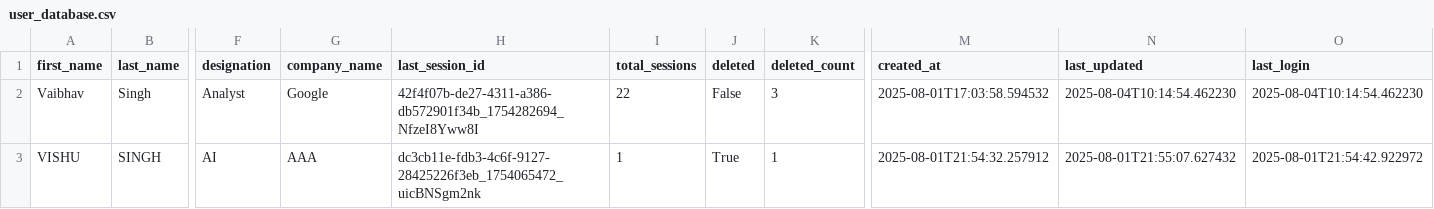
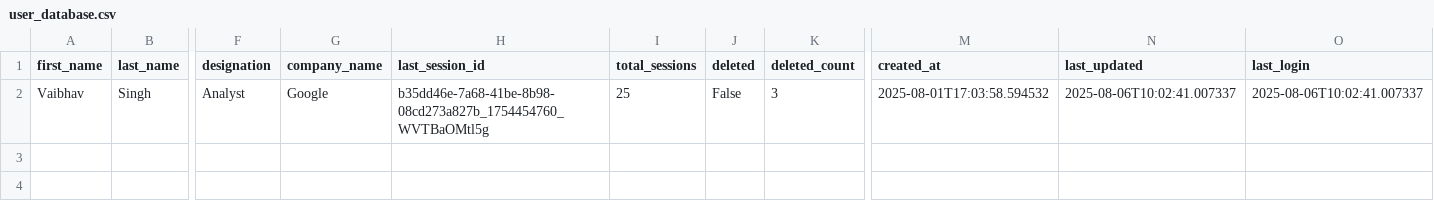
Before and after one commit to vaibhav-17B/SDR, a CSV file: user_database.csv, drawn as a sheet; only a part is shown, gaps mark what is left out; rows hold the shown columns only; the diff names each change by its address in the sheet, - before the commit and + after, or states it on an @@ line.

Commit message:
Added Prospects Search History SB based on user ID

```diff
--- a/user_database.csv
+++ b/user_database.csv
-H2 (last_session_id): 42f4f07b-de27-4311-a386-db572901f34b_1754282694_NfzeI8Yww8I
+H2 (last_session_id): b35dd46e-7a68-41be-8b98-08cd273a827b_1754454760_WVTBaOMtl5g
-I2 (total_sessions): 22
+I2 (total_sessions): 25
-N2 (last_updated): 2025-08-04T10:14:54.462230
+N2 (last_updated): 2025-08-06T10:02:41.007337
-O2 (last_login): 2025-08-04T10:14:54.462230
+O2 (last_login): 2025-08-06T10:02:41.007337
-row 3: VISHU | SINGH | AI | AAA | dc3cb11e-fdb3-4c6f-9127-28425226f3eb_1754065472_uicBNSgm2nk | 1 | True | 1 | 2025-08-01T21:54:32.257912 | 2025-08-01T21:55:07.627432 | 2025-08-01T21:54:42.922972
```
Also changed, not shown: 8 other files.
